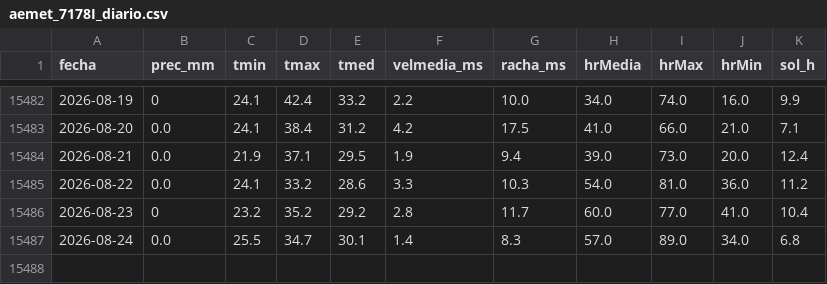
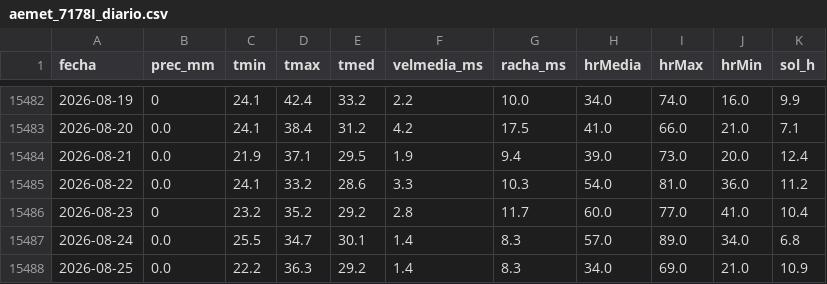
Before and after one commit to fulgorastral/tiempomurcia, a CSV file: aemet_7178I_diario.csv, drawn as a sheet; only a part is shown, gaps mark what is left out.

```diff
--- a/aemet_7178I_diario.csv
+++ b/aemet_7178I_diario.csv
@@ -15487 +15487,2 @@
 2026-08-24,0.0,25.5,34.7,30.1,1.4,8.3,57.0,89.0,34.0,6.8
+2026-08-25,0.0,22.2,36.3,29.2,1.4,8.3,34.0,69.0,21.0,10.9
```
Also changed, not shown: aemet_7119B_diario.csv, 1 other file.
